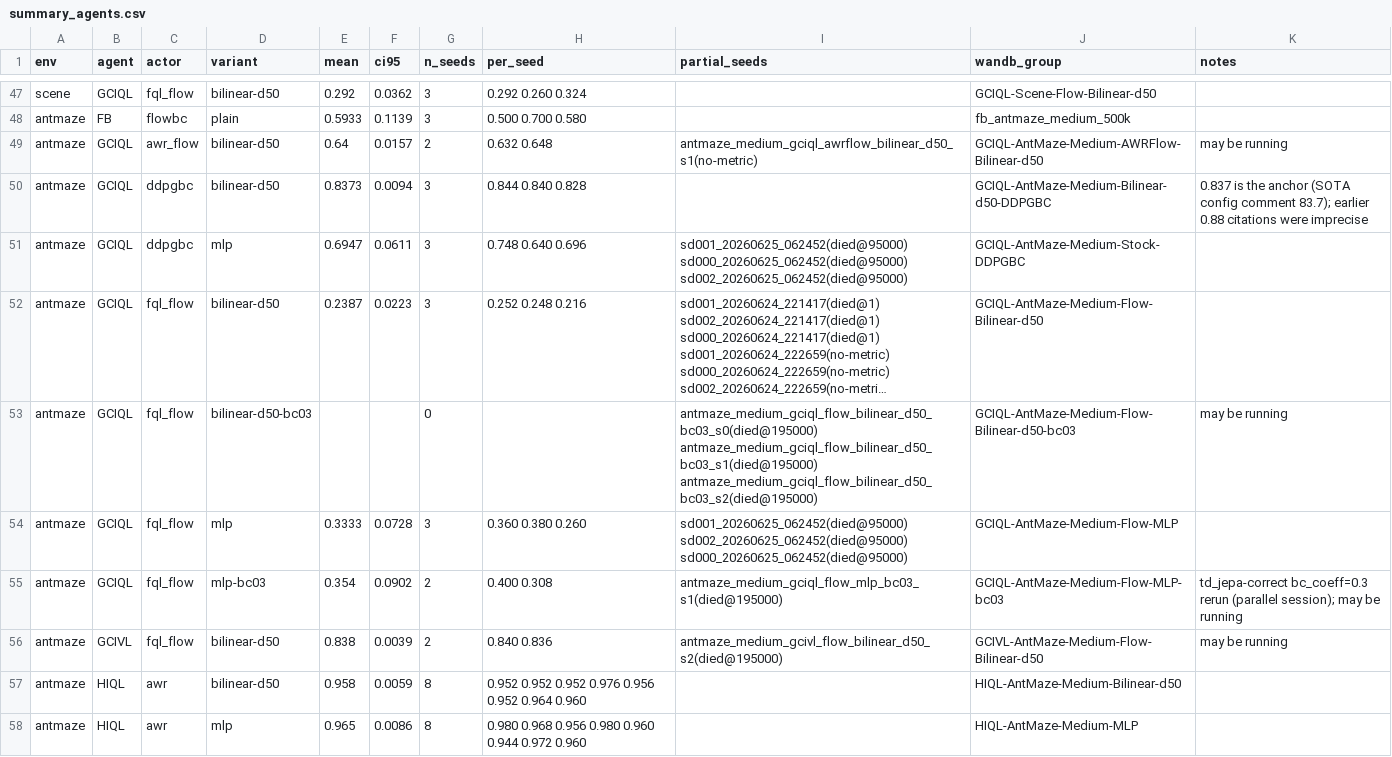
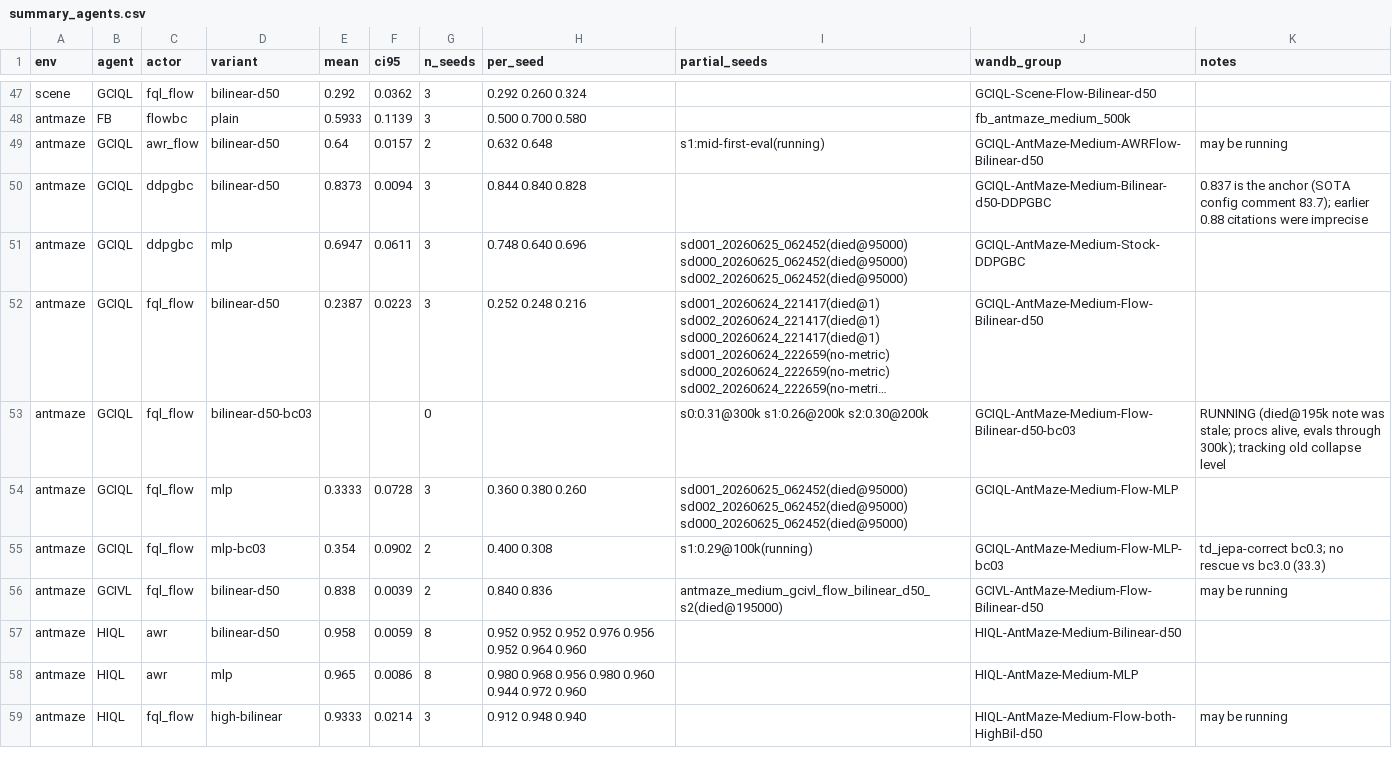
Before and after one commit to amsks/factored-fb-internal, a CSV file: results/summary_agents.csv, drawn as a sheet; only a part is shown, gaps mark what is left out; the shorter side is filled out with more unchanged rows; long unchanged cells end in …; the diff names each change by its address in the sheet, - before the commit and + after, or states it on an @@ line.

Commit message:
data(results): refresh bc03/awrflow run states + sync new cells into ogbench-sota data snapshot

```diff
--- a/results/summary_agents.csv
+++ b/results/summary_agents.csv
-I49 (partial_seeds): antmaze_medium_gciql_awrflow_bilinear_d50_s1(no-metric)
+I49 (partial_seeds): s1:mid-first-eval(running)
-I53 (partial_seeds): antmaze_medium_gciql_flow_bilinear_d50_bc03_s0(died@195000) antmaze_medium_gciql_flow_bilinear_d50_bc03_s1(died@195000) antmaze_medium_gciql_flow_bilinear_d50_bc03_s2(died@195000)
+I53 (partial_seeds): s0:0.31@300k s1:0.26@200k s2:0.30@200k
-K53 (notes): may be running
+K53 (notes): RUNNING (died@195k note was stale; procs alive, evals through 300k); tracking old collapse level
-I55 (partial_seeds): antmaze_medium_gciql_flow_mlp_bc03_s1(died@195000)
+I55 (partial_seeds): s1:0.29@100k(running)
-K55 (notes): td_jepa-correct bc_coeff=0.3 rerun (parallel session); may be running
+K55 (notes): td_jepa-correct bc0.3; no rescue vs bc3.0 (33.3)
```
Also changed, not shown: 1 other file.
